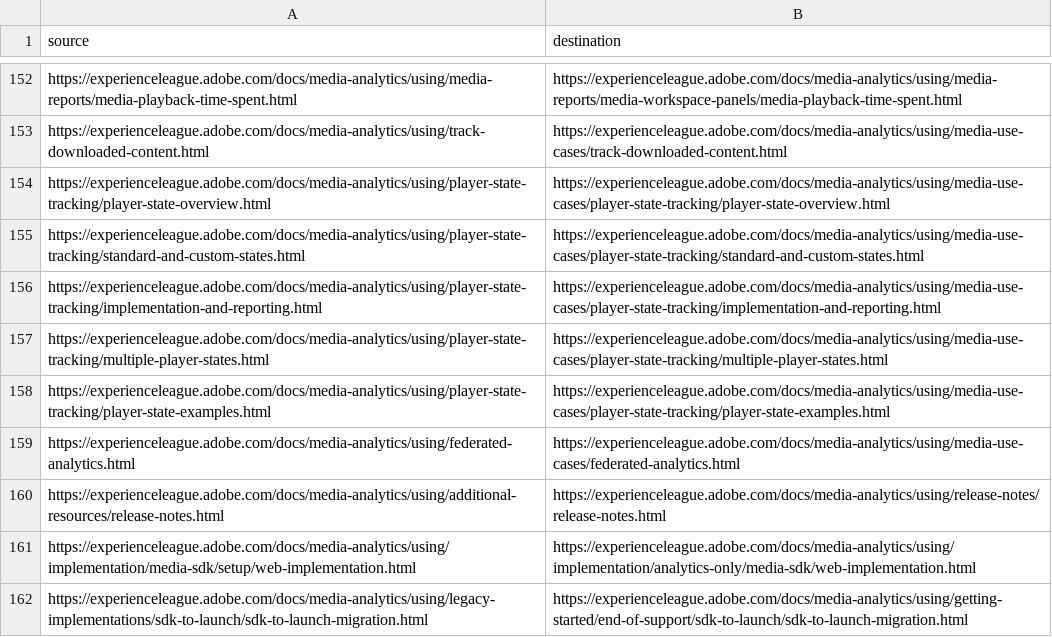
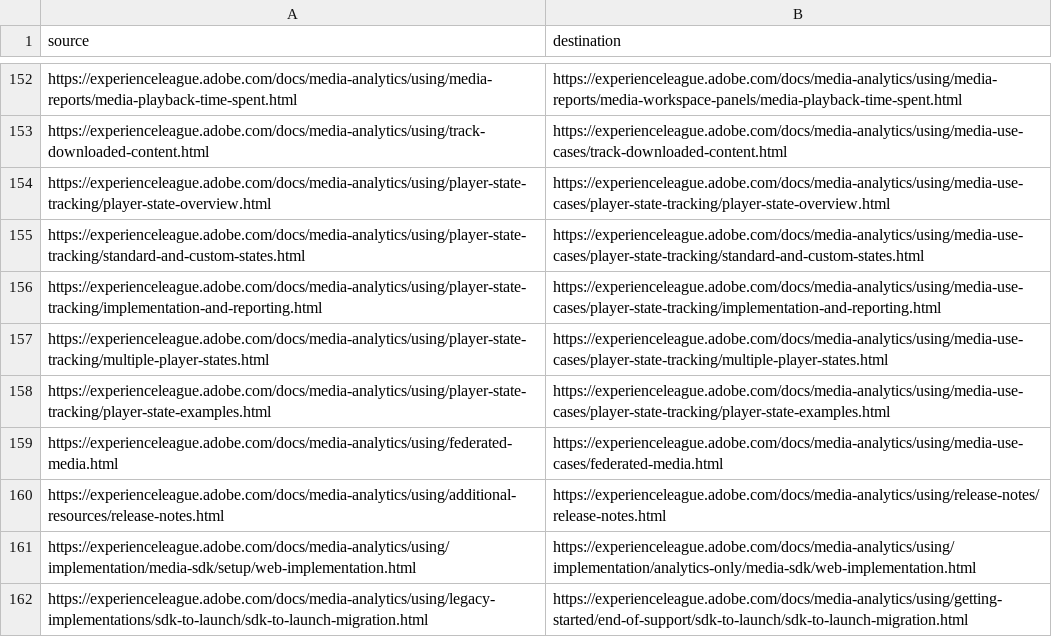
Before and after one commit to AdobeDocs/media-analytics.ja-JP, a CSV file: redirects.csv, drawn as a sheet; only a part is shown, gaps mark what is left out.

```diff
--- a/redirects.csv
+++ b/redirects.csv
@@ -158,3 +158,3 @@ https://experienceleague.adobe.com/docs/media-analytics/using/player-state-track
 https://experienceleague.adobe.com/docs/media-analytics/using/player-state-tracking/player-state-examples.html,https://experienceleague.adobe.com/docs/media-analytics/using/media-use-cases/player-state-tracking/player-state-examples.html
-https://experienceleague.adobe.com/docs/media-analytics/using/federated-analytics.html,https://experienceleague.adobe.com/docs/media-analytics/using/media-use-cases/federated-analytics.html
+https://experienceleague.adobe.com/docs/media-analytics/using/federated-media.html,https://experienceleague.adobe.com/docs/media-analytics/using/media-use-cases/federated-media.html
 https://experienceleague.adobe.com/docs/media-analytics/using/additional-resources/release-notes.html,https://experienceleague.adobe.com/docs/media-analytics/using/release-notes/release-notes.html
```
Also changed, not shown: help/uuid_mapping.csv, redirects-old-migration.csv, 2 other files.
